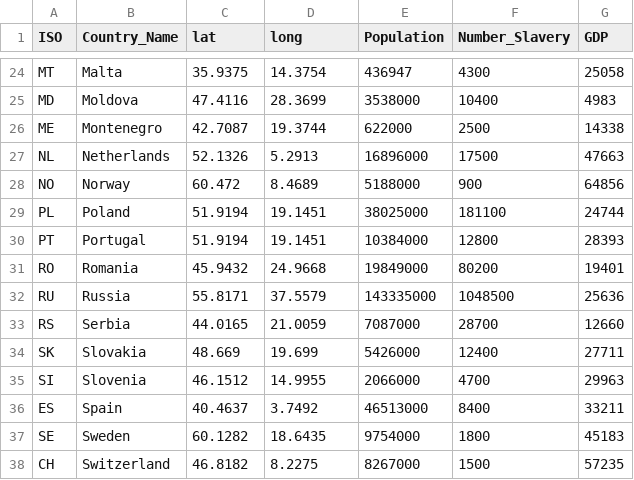
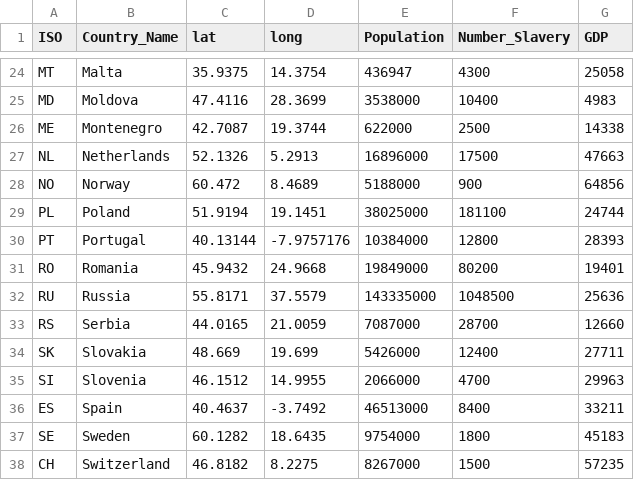
Before and after one commit to jhannigan3/human-trafficking-in-europe, a CSV file: data/PopGDP.csv, drawn as a sheet; only a part is shown, gaps mark what is left out.

Commit message:
fix lat lon values

```diff
--- a/data/PopGDP.csv
+++ b/data/PopGDP.csv
@@ -29,3 +29,3 @@ NO,Norway,60.472,8.4689,5188000,900,64856
 PL,Poland,51.9194,19.1451,38025000,181100,24744
-PT,Portugal,51.9194,19.1451,10384000,12800,28393
+PT,Portugal,40.13144,-7.9757176,10384000,12800,28393
 RO,Romania,45.9432,24.9668,19849000,80200,19401
@@ -35,3 +35,3 @@ SK,Slovakia,48.669,19.699,5426000,12400,27711
 SI,Slovenia,46.1512,14.9955,2066000,4700,29963
-ES,Spain,40.4637,3.7492,46513000,8400,33211
+ES,Spain,40.4637,-3.7492,46513000,8400,33211
 SE,Sweden,60.1282,18.6435,9754000,1800,45183
```
